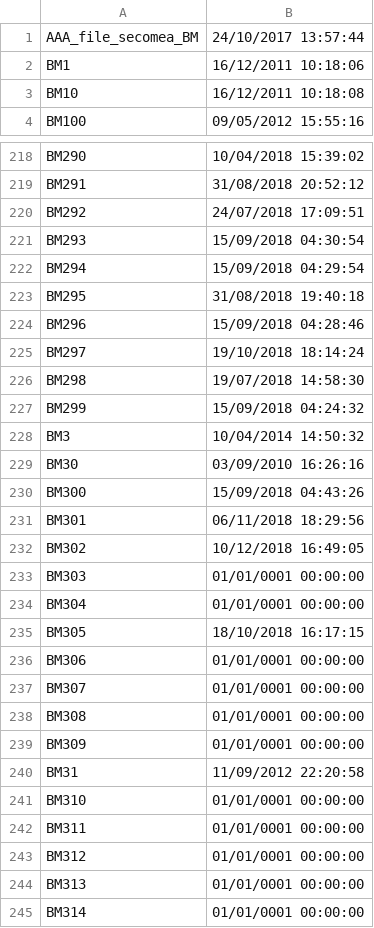
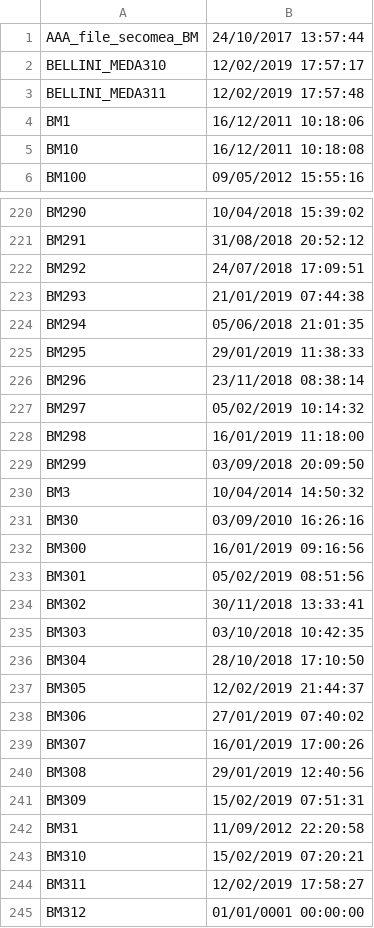
Before and after one commit to davidepiona/DATIsync, a CSV file: BELLINI_MEDAdate.csv, drawn as a sheet; only a part is shown, gaps mark what is left out; the shorter side is filled out with more unchanged rows; the diff covers the shown part only.

```diff
--- a/BELLINI_MEDAdate.csv
+++ b/BELLINI_MEDAdate.csv
@@ -1,2 +1,4 @@
 AAA_file_secomea_BM,24/10/2017 13:57:44
+BELLINI_MEDA310,12/02/2019 17:57:17
+BELLINI_MEDA311,12/02/2019 17:57:48
 BM1,16/12/2011 10:18:06
@@ -220,24 +222,24 @@ BM291,31/08/2018 20:52:12
 BM292,24/07/2018 17:09:51
-BM293,15/09/2018 04:30:54
-BM294,15/09/2018 04:29:54
-BM295,31/08/2018 19:40:18
-BM296,15/09/2018 04:28:46
-BM297,19/10/2018 18:14:24
-BM298,19/07/2018 14:58:30
-BM299,15/09/2018 04:24:32
+BM293,21/01/2019 07:44:38
+BM294,05/06/2018 21:01:35
+BM295,29/01/2019 11:38:33
+BM296,23/11/2018 08:38:14
+BM297,05/02/2019 10:14:32
+BM298,16/01/2019 11:18:00
+BM299,03/09/2018 20:09:50
 BM3,10/04/2014 14:50:32
 BM30,03/09/2010 16:26:16
-BM300,15/09/2018 04:43:26
-BM301,06/11/2018 18:29:56
-BM302,10/12/2018 16:49:05
-BM303,01/01/0001 00:00:00
-BM304,01/01/0001 00:00:00
-BM305,18/10/2018 16:17:15
-BM306,01/01/0001 00:00:00
-BM307,01/01/0001 00:00:00
-BM308,01/01/0001 00:00:00
-BM309,01/01/0001 00:00:00
+BM300,16/01/2019 09:16:56
+BM301,05/02/2019 08:51:56
+BM302,30/11/2018 13:33:41
+BM303,03/10/2018 10:42:35
+BM304,28/10/2018 17:10:50
+BM305,12/02/2019 21:44:37
+BM306,27/01/2019 07:40:02
+BM307,16/01/2019 17:00:26
+BM308,29/01/2019 12:40:56
+BM309,15/02/2019 07:51:31
 BM31,11/09/2012 22:20:58
-BM310,01/01/0001 00:00:00
-BM311,01/01/0001 00:00:00
+BM310,15/02/2019 07:20:21
+BM311,12/02/2019 17:58:27
 BM312,01/01/0001 00:00:00
```
Also changed, not shown: 42 edited cells elsewhere in this file, BELLINI_MEDA.csv, MANNI.CSV, 20 other files.
